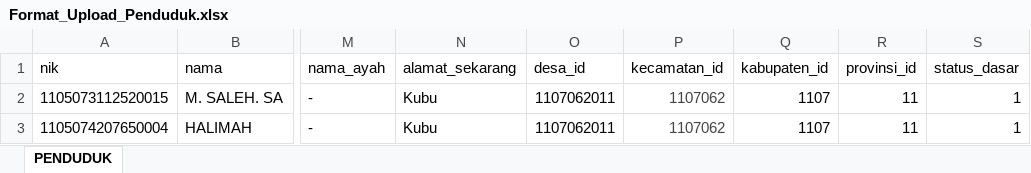
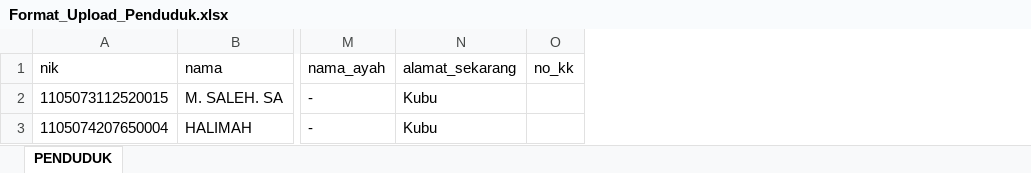
Before and after one commit to XCStudio/kecamatan_dashboard, an Excel workbook: storage/app/public/template_upload/Format_Upload_Penduduk.xlsx, sheet PENDUDUK, drawn as a sheet; only a part is shown, gaps mark what is left out; values as stored, in another font and other column widths than the file's, no borders; removed rows and columns are numbered as before the commit, all else as after; the diff names each change by its address in the sheet, - before the commit and + after, or states it on an @@ line.

```diff
--- a/storage/app/public/template_upload/Format_Upload_Penduduk.xlsx (sheet PENDUDUK)
+++ b/storage/app/public/template_upload/Format_Upload_Penduduk.xlsx (sheet PENDUDUK)
-column O (desa_id), rows 2-3: 1107062011 | 1107062011
-column P (kecamatan_id), rows 2-3: 1107062 | 1107062
-column Q (kabupaten_id), rows 2-3: 1107 | 1107
-column R (provinsi_id), rows 2-3: 11 | 11
-column S (status_dasar), rows 2-3: 1 | 1
+column O (no_kk), empty
```
Also changed, not shown: storage/app/public/template_upload/Format_Upload_Tingkat_Pendidikan.xlsx, 54 other files.
